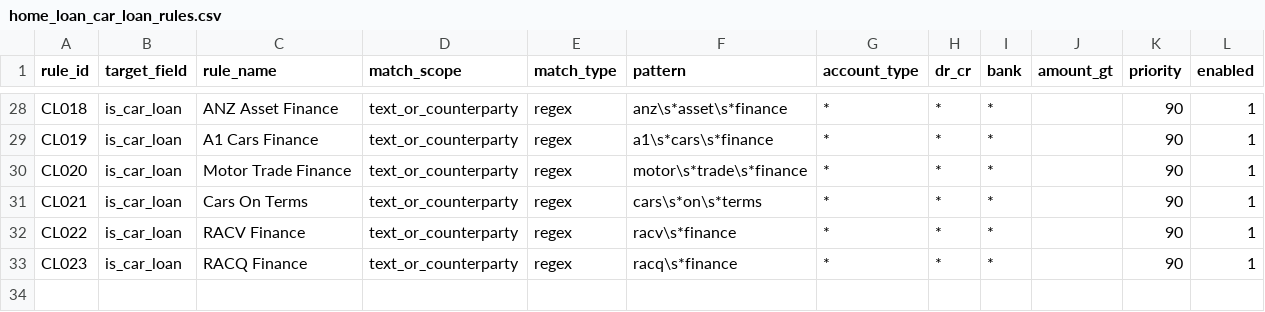
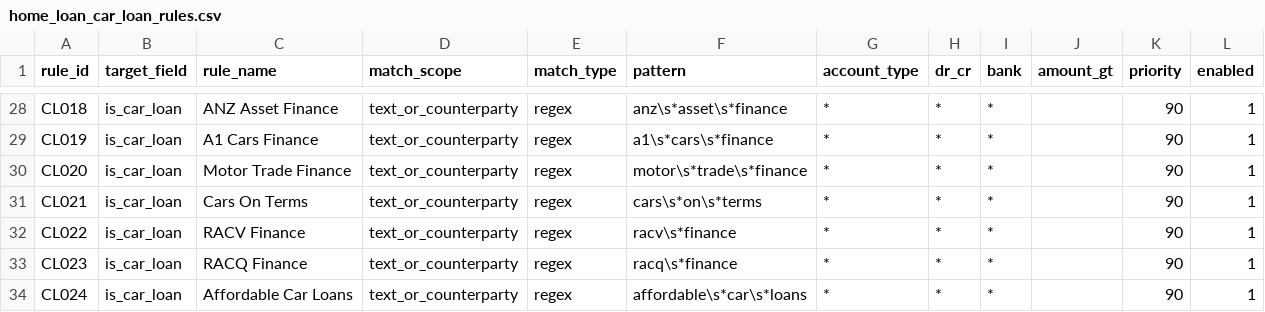
Before and after one commit to EliamZhang/ServiFlow-AI, a CSV file: liability_classification_engine/resources/home_loan_car_loan_rules.csv, drawn as a sheet; only a part is shown, gaps mark what is left out; the diff names each change by its address in the sheet, - before the commit and + after, or states it on an @@ line.

```diff
--- a/liability_classification_engine/resources/home_loan_car_loan_rules.csv
+++ b/liability_classification_engine/resources/home_loan_car_loan_rules.csv
+row 34: CL024 | is_car_loan | Affordable Car Loans | text_or_counterparty | regex | affordable\s*car\s*loans | * | * | * |  | 90 | 1
```
Also changed, not shown: liability_classification_engine/resources/counterparty_keyword_rules.csv, liability_classification_engine/resources/credit_card_rules.csv, 6 other files.
